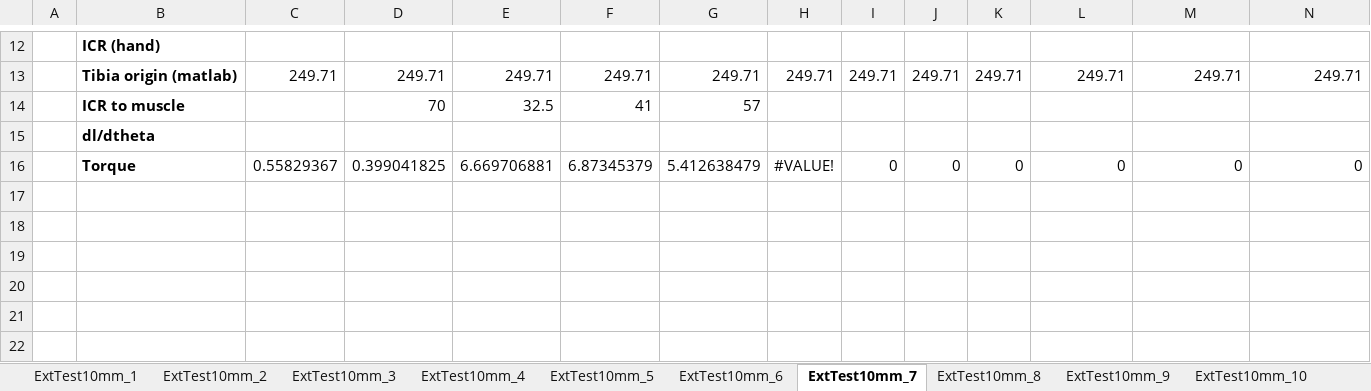
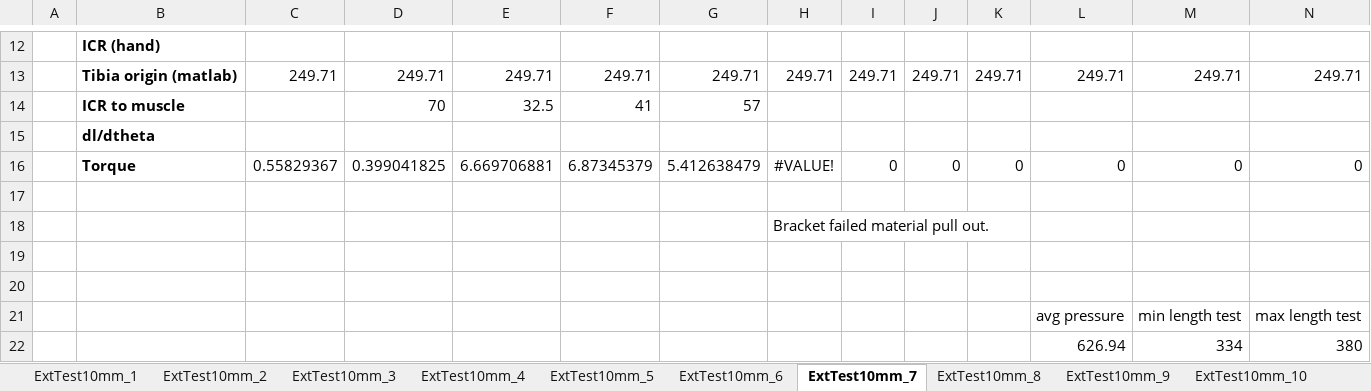
Before and after one commit to Agile-and-Adaptive-Robotics/Bipedal_Robot, an Excel workbook: Testing_Data/2026_06_Festo/Results_table_10mm_pinned.xlsx, sheet ExtTest10mm_7, drawn as a sheet; only a part is shown, gaps mark what is left out; values as stored, in another font and other column widths than the file's, no borders; charts and pictures not drawn; rows hold the shown columns only; the diff names each change by its address in the sheet, - before the commit and + after, or states it on an @@ line.

```diff
--- a/Testing_Data/2026_06_Festo/Results_table_10mm_pinned.xlsx (sheet ExtTest10mm_7)
+++ b/Testing_Data/2026_06_Festo/Results_table_10mm_pinned.xlsx (sheet ExtTest10mm_7)
+row 17: (empty)
+row 18:  |  |  |  |  |  |  | Bracket failed material pull out.
+row 19: (empty)
+row 20: (empty)
+row 21:  |  |  |  |  |  |  |  |  |  |  | avg pressure | min length test | max length test
+row 22:  |  |  |  |  |  |  |  |  |  |  | 626.94 | 334 | 380
```
Also changed, not shown: sheet FlxTest10mm_4, sheet ExtTest10mm_12, sheet ExtTest10mm_2, sheet ExtTest10mm_11, sheet ExtTest10mm_9, sheet ExtTest10mm_10, 10 more sheets, other sheet tabs, formulas that keep their value, charts or pictures, Testing_Data/2022_02_Festo/Results_table_10mm_pinned_FishScale.xlsx, 22 other files.
